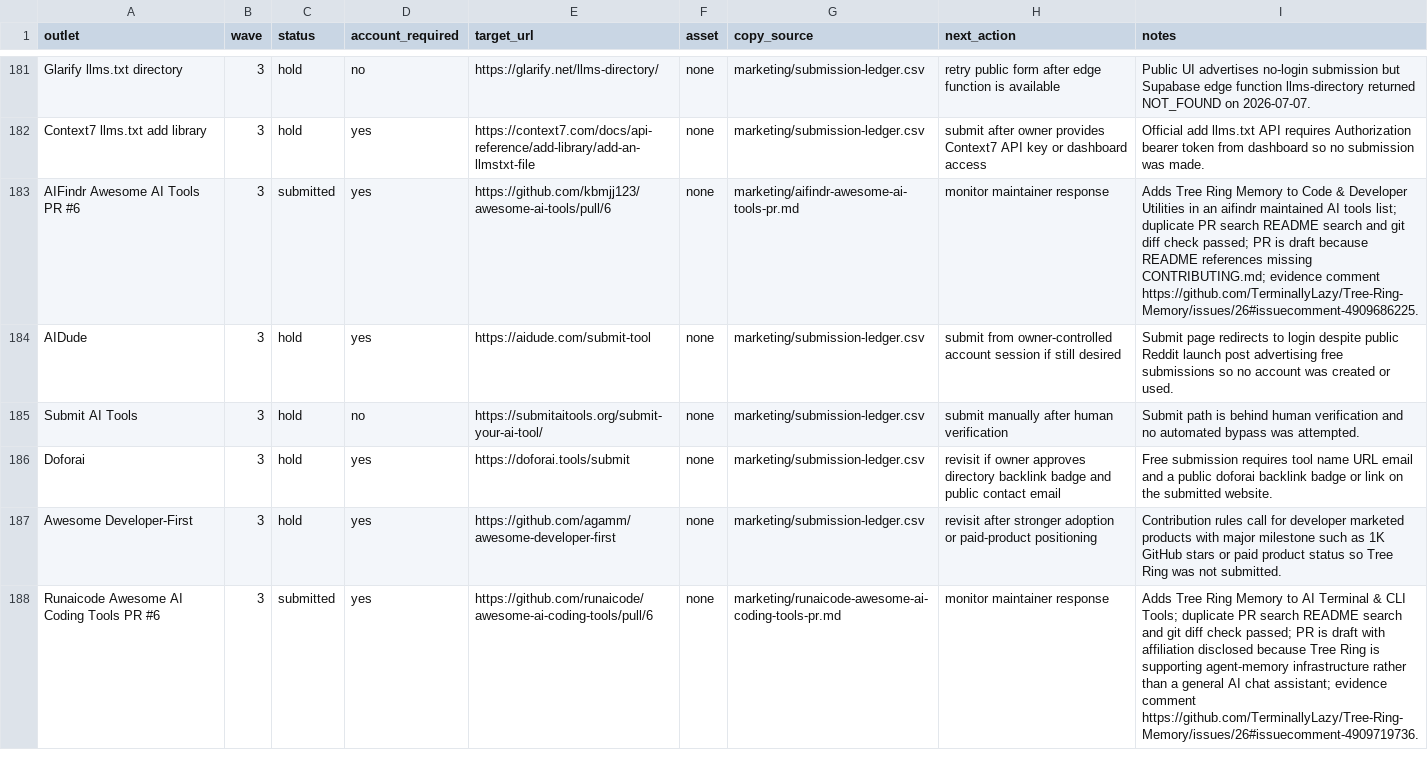
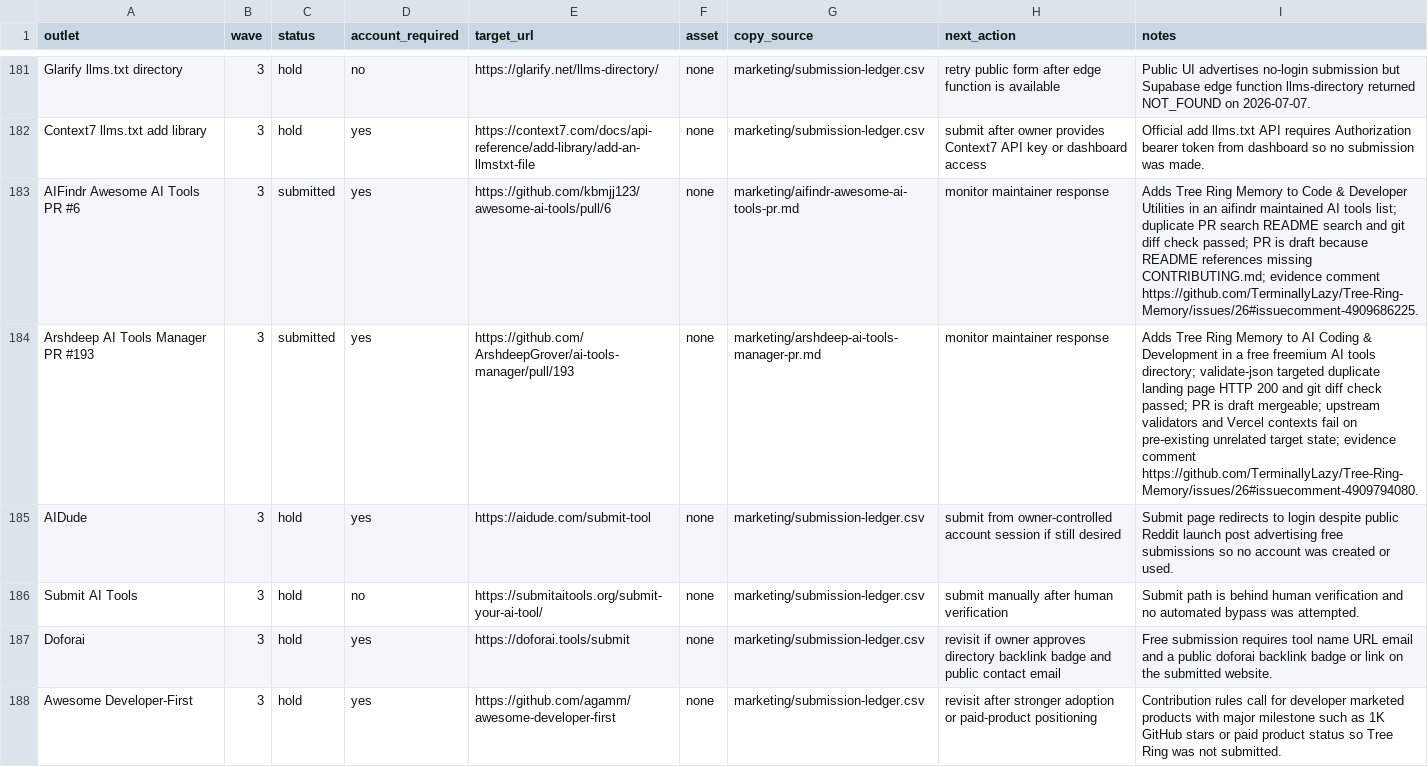
Before and after one commit to TerminallyLazy/Tree-Ring-Memory, a CSV file: marketing/outreach-crm.csv, drawn as a sheet; only a part is shown, gaps mark what is left out; the shorter side is filled out with more unchanged rows.

```diff
--- a/marketing/outreach-crm.csv
+++ b/marketing/outreach-crm.csv
@@ -183,2 +183,3 @@ Context7 llms.txt add library,3,hold,yes,https://context7.com/docs/api-reference
 AIFindr Awesome AI Tools PR #6,3,submitted,yes,https://github.com/kbmjj123/awesome-ai-tools/pull/6,none,marketing/aifindr-awesome-ai-tools-pr.md,monitor maintainer response,Adds Tree Ring Memory to Code & Developer Utilities in an aifindr maintained AI tools list; duplicate PR search README search and git diff check passed; PR is draft because README references missing CONTRIBUTING.md; evidence comment https://github.com/TerminallyLazy/Tree-Ring-Memory/issues/26#issuecomment-4909686225.
+Arshdeep AI Tools Manager PR #193,3,submitted,yes,https://github.com/ArshdeepGrover/ai-tools-manager/pull/193,none,marketing/arshdeep-ai-tools-manager-pr.md,monitor maintainer response,Adds Tree Ring Memory to AI Coding & Development in a free freemium AI tools directory; validate-json targeted duplicate landing page HTTP 200 and git diff check passed; PR is draft mergeable; upstream validators and Vercel contexts fail on pre-existing unrelated target state; evidence comment https://github.com/TerminallyLazy/Tree-Ring-Memory/issues/26#issuecomment-4909794080.
 AIDude,3,hold,yes,https://aidude.com/submit-tool,none,marketing/submission-ledger.csv,submit from owner-controlled account session if still desired,Submit page redirects to login despite public Reddit launch post advertising free submissions so no account was created or used.
```
Also changed, not shown: marketing/submission-ledger.csv, 3 other files.
